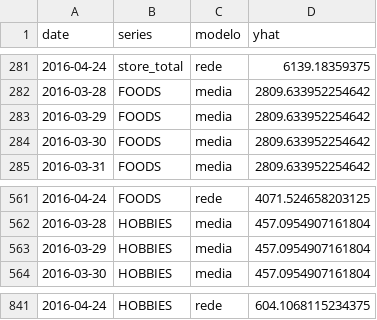
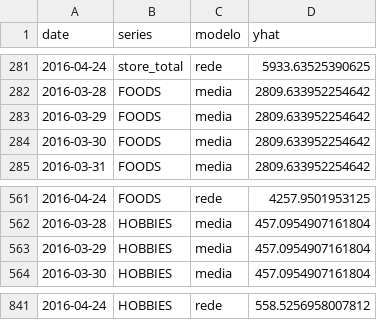
Before and after one commit to mistercapote/time-series-a2-2026, a CSV file: resultados/previsoes_validacao.csv, drawn as a sheet; only a part is shown, gaps mark what is left out; the diff covers the shown part only.

```diff
--- a/resultados/previsoes_validacao.csv
+++ b/resultados/previsoes_validacao.csv
@@ -281,2 +281,2 @@ date,series,modelo,yhat
-2016-04-24,store_total,rede,6139.18359375
+2016-04-24,store_total,rede,5933.63525390625
 2016-03-28,FOODS,media,2809.633952254642
@@ -561,2 +561,2 @@ date,series,modelo,yhat
-2016-04-24,FOODS,rede,4071.524658203125
+2016-04-24,FOODS,rede,4257.9501953125
 2016-03-28,HOBBIES,media,457.0954907161804
@@ -841 +841 @@ date,series,modelo,yhat
-2016-04-24,HOBBIES,rede,604.1068115234375
+2016-04-24,HOBBIES,rede,558.5256958007812
```
Also changed, not shown: 81 edited cells elsewhere in this file, metricas.csv, previsoes_validacao.csv, 4 other files.
